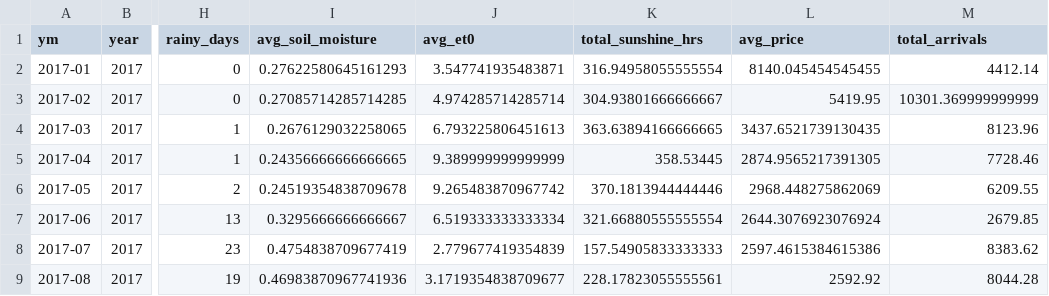
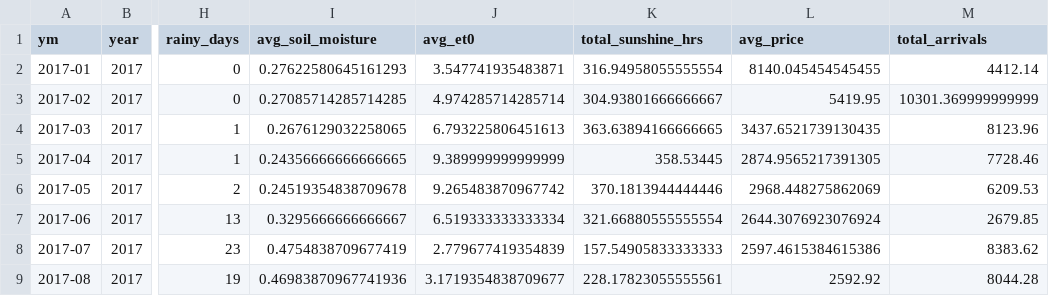
Before and after one commit to Prayas-dev-acc/mandi, a CSV file: weather_monthly.csv, drawn as a sheet; only a part is shown, gaps mark what is left out; the diff covers the shown part only; the diff names each change by its address in the sheet, - before the commit and + after, or states it on an @@ line.

```diff
--- a/weather_monthly.csv
+++ b/weather_monthly.csv
-M6 (total_arrivals): 6209.55
+M6 (total_arrivals): 6209.53
```
Also changed, not shown: 21 edited cells elsewhere in this file, 2 other files.
